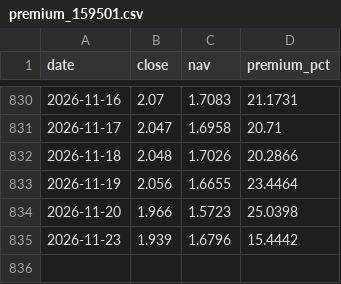
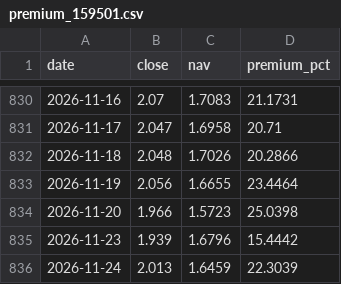
Before and after one commit to fan930450-cpu/nazhietf, a CSV file: data/premium_159501.csv, drawn as a sheet; only a part is shown, gaps mark what is left out; the diff names each change by its address in the sheet, - before the commit and + after, or states it on an @@ line.

```diff
--- a/data/premium_159501.csv
+++ b/data/premium_159501.csv
+row 836: 2026-11-24 | 2.013 | 1.6459 | 22.3039
```
Also changed, not shown: data/nav_159501.csv, data/peers_latest.csv, 2 other files.
